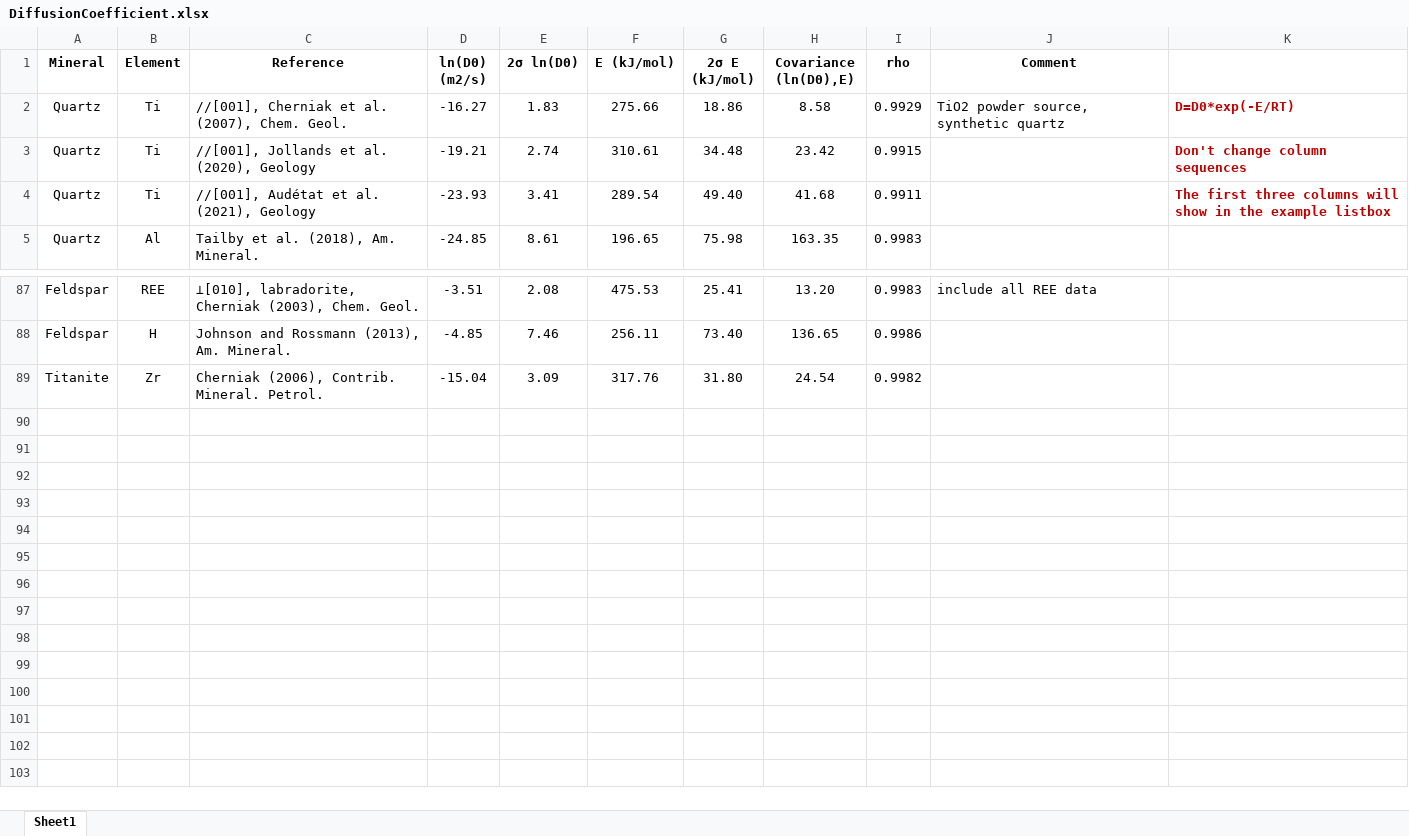
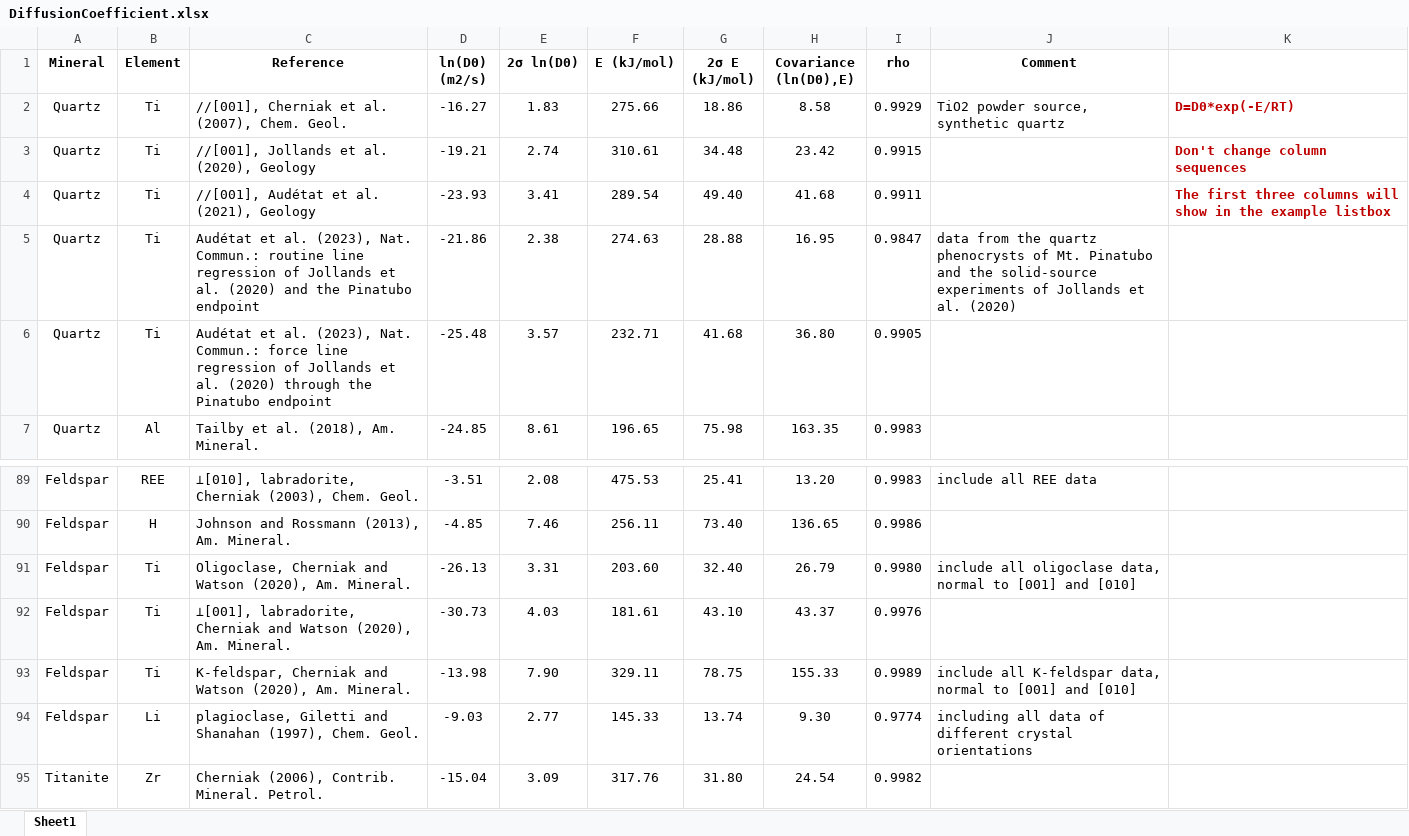
Before and after one commit to liguangwu/Diffuser, an Excel workbook: DiffusionCoefficient.xlsx, sheet Sheet1, drawn as a sheet; only a part is shown, gaps mark what is left out; values as stored, in another font and other column widths than the file's, no borders; the diff names each change by its address in the sheet, - before the commit and + after, or states it on an @@ line.

Commit message:
Add files via upload

```diff
--- a/DiffusionCoefficient.xlsx (sheet Sheet1)
+++ b/DiffusionCoefficient.xlsx (sheet Sheet1)
+row 5: Quartz | Ti | Audétat et al. (2023), Nat. Commun.: routine line regression of Jollands et al. (2020) and the Pinatubo endpoint | -21.86 | 2.38 | 274.63 | 28.88 | 16.95 | 0.9847 | data from the quartz phenocrysts of Mt. Pinatubo and the solid-source experiments of Jollands et al. (2020)
+row 6: Quartz | Ti | Audétat et al. (2023), Nat. Commun.: force line regression of Jollands et al. (2020) through the Pinatubo endpoint | -25.48 | 3.57 | 232.71 | 41.68 | 36.80 | 0.9905
+row 91: Feldspar | Ti | Oligoclase, Cherniak and Watson (2020), Am. Mineral. | -26.13 | 3.31 | 203.60 | 32.40 | 26.79 | 0.9980 | include all oligoclase data, normal to [001] and [010]
+row 92: Feldspar | Ti | ⊥[001], labradorite, Cherniak and Watson (2020), Am. Mineral. | -30.73 | 4.03 | 181.61 | 43.10 | 43.37 | 0.9976
+row 93: Feldspar | Ti | K-feldspar, Cherniak and Watson (2020), Am. Mineral. | -13.98 | 7.90 | 329.11 | 78.75 | 155.33 | 0.9989 | include all K-feldspar data, normal to [001] and [010]
+row 94: Feldspar | Li | plagioclase, Giletti and Shanahan (1997), Chem. Geol. | -9.03 | 2.77 | 145.33 | 13.74 | 9.30 | 0.9774 | including all data of different crystal orientations
```
Also changed, not shown: formulas that keep their value.
